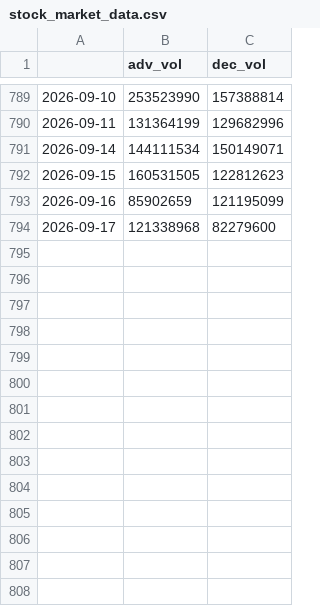
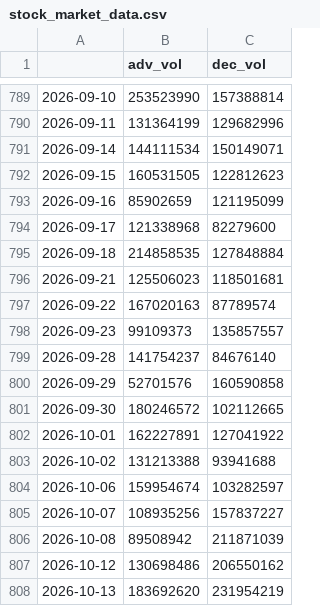
Before and after one commit to hhhpophhh-dot/k-fear-greed-index, a CSV file: stock_market_data.csv, drawn as a sheet; only a part is shown, gaps mark what is left out.

```diff
--- a/stock_market_data.csv
+++ b/stock_market_data.csv
@@ -794 +794,15 @@
 2026-09-17,121338968,82279600
+2026-09-18,214858535,127848884
+2026-09-21,125506023,118501681
+2026-09-22,167020163,87789574
+2026-09-23,99109373,135857557
+2026-09-28,141754237,84676140
+2026-09-29,52701576,160590858
+2026-09-30,180246572,102112665
+2026-10-01,162227891,127041922
+2026-10-02,131213388,93941688
+2026-10-06,159954674,103282597
+2026-10-07,108935256,157837227
+2026-10-08,89508942,211871039
+2026-10-12,130698486,206550162
+2026-10-13,183692620,231954219
```
